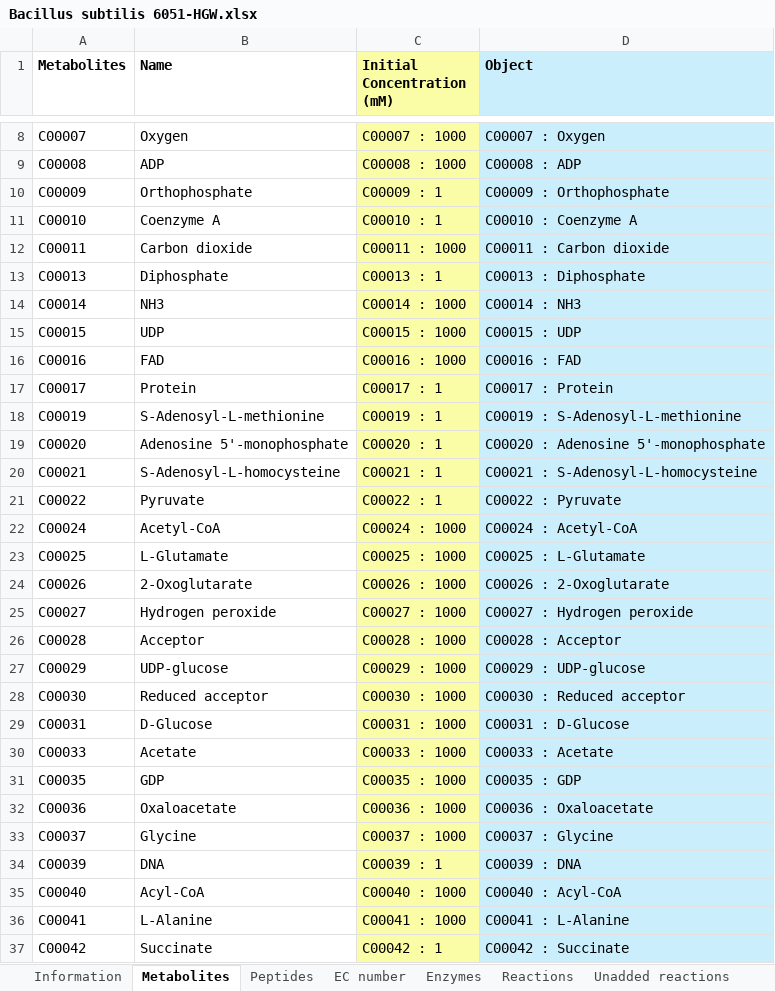
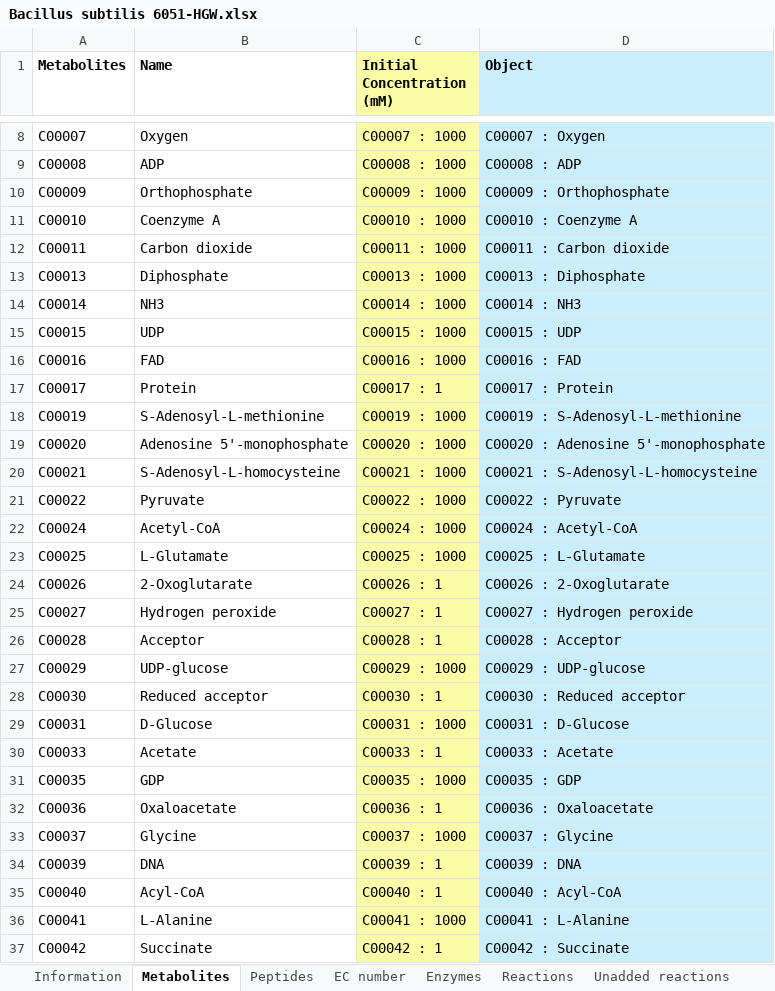
Before and after one commit to mauriceling/advancesyntoolkit, an Excel workbook: models/data/bshSM25/Bacillus subtilis 6051-HGW.xlsx, sheet Metabolites, drawn as a sheet; only a part is shown, gaps mark what is left out; values as stored, in another font and other column widths than the file's, no borders; the diff covers the shown part only; the diff names each change by its address in the sheet, - before the commit and + after, or states it on an @@ line.

Commit message:
# harmonize metabolite concentrations

```diff
--- a/models/data/bshSM25/Bacillus subtilis 6051-HGW.xlsx (sheet Metabolites)
+++ b/models/data/bshSM25/Bacillus subtilis 6051-HGW.xlsx (sheet Metabolites)
-C10 (Initial Concentration (mM)): C00009 : 1
+C10 (Initial Concentration (mM)): C00009 : 1000
-C11 (Initial Concentration (mM)): C00010 : 1
+C11 (Initial Concentration (mM)): C00010 : 1000
-C13 (Initial Concentration (mM)): C00013 : 1
+C13 (Initial Concentration (mM)): C00013 : 1000
-C18 (Initial Concentration (mM)): C00019 : 1
+C18 (Initial Concentration (mM)): C00019 : 1000
-C19 (Initial Concentration (mM)): C00020 : 1
+C19 (Initial Concentration (mM)): C00020 : 1000
-C20 (Initial Concentration (mM)): C00021 : 1
+C20 (Initial Concentration (mM)): C00021 : 1000
-C21 (Initial Concentration (mM)): C00022 : 1
+C21 (Initial Concentration (mM)): C00022 : 1000
-C24 (Initial Concentration (mM)): C00026 : 1000
+C24 (Initial Concentration (mM)): C00026 : 1
-C25 (Initial Concentration (mM)): C00027 : 1000
+C25 (Initial Concentration (mM)): C00027 : 1
-C26 (Initial Concentration (mM)): C00028 : 1000
+C26 (Initial Concentration (mM)): C00028 : 1
-C28 (Initial Concentration (mM)): C00030 : 1000
+C28 (Initial Concentration (mM)): C00030 : 1
-C30 (Initial Concentration (mM)): C00033 : 1000
+C30 (Initial Concentration (mM)): C00033 : 1
-C32 (Initial Concentration (mM)): C00036 : 1000
+C32 (Initial Concentration (mM)): C00036 : 1
-C35 (Initial Concentration (mM)): C00040 : 1000
+C35 (Initial Concentration (mM)): C00040 : 1
```
Also changed, not shown: 18 edited cells elsewhere in this sheet, formulas that keep their value, 5 other files.
